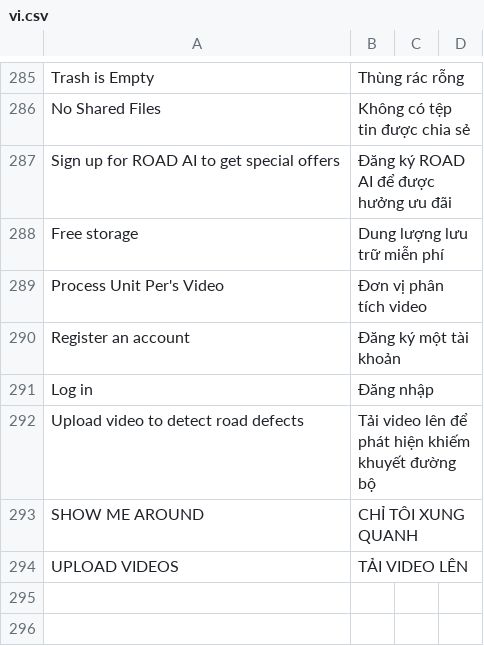
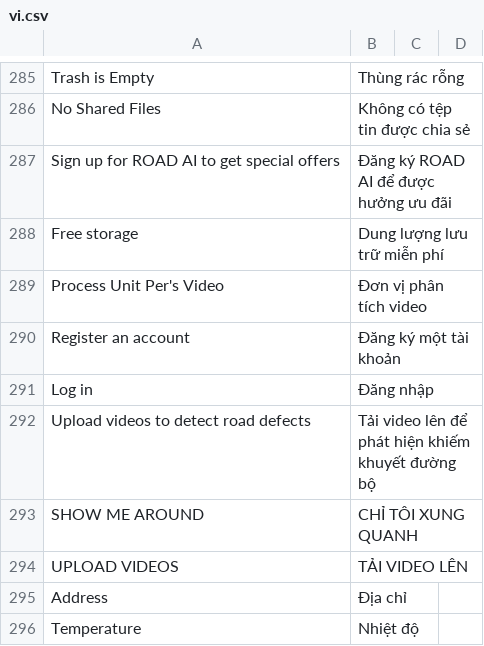
Before and after one commit to MOBIWORK/MBW_MarketPlace_Drive, a CSV file: drive/translations/vi.csv, drawn as a sheet; only a part is shown, gaps mark what is left out; the diff names each change by its address in the sheet, - before the commit and + after, or states it on an @@ line.

```diff
--- a/drive/translations/vi.csv
+++ b/drive/translations/vi.csv
-A292: Upload video to detect road defects
+A292: Upload videos to detect road defects
+row 295: Address | Địa chỉ
+row 296: Temperature | Nhiệt độ
```
Also changed, not shown: 7 other files.
